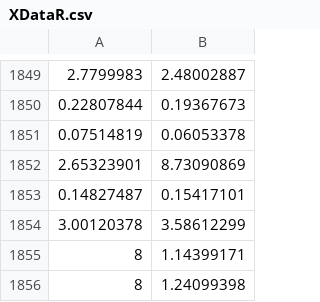
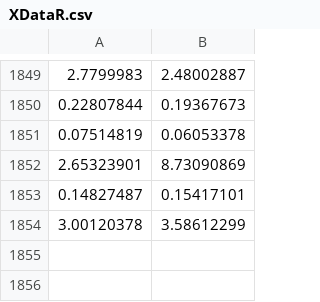
Before and after one commit to luisdifc/Svr_B22492, a CSV file: csvs/14/XDataR.csv, drawn as a sheet; only a part is shown, gaps mark what is left out.

```diff
--- a/csvs/14/XDataR.csv
+++ b/csvs/14/XDataR.csv
@@ -1854,3 +1854 @@
 3.00120378,3.58612299
-8,1.14399171
-8,1.24099398
```
Also changed, not shown: csvs/1/XDataR.csv, csvs/15/XData.csv, 3 other files.
